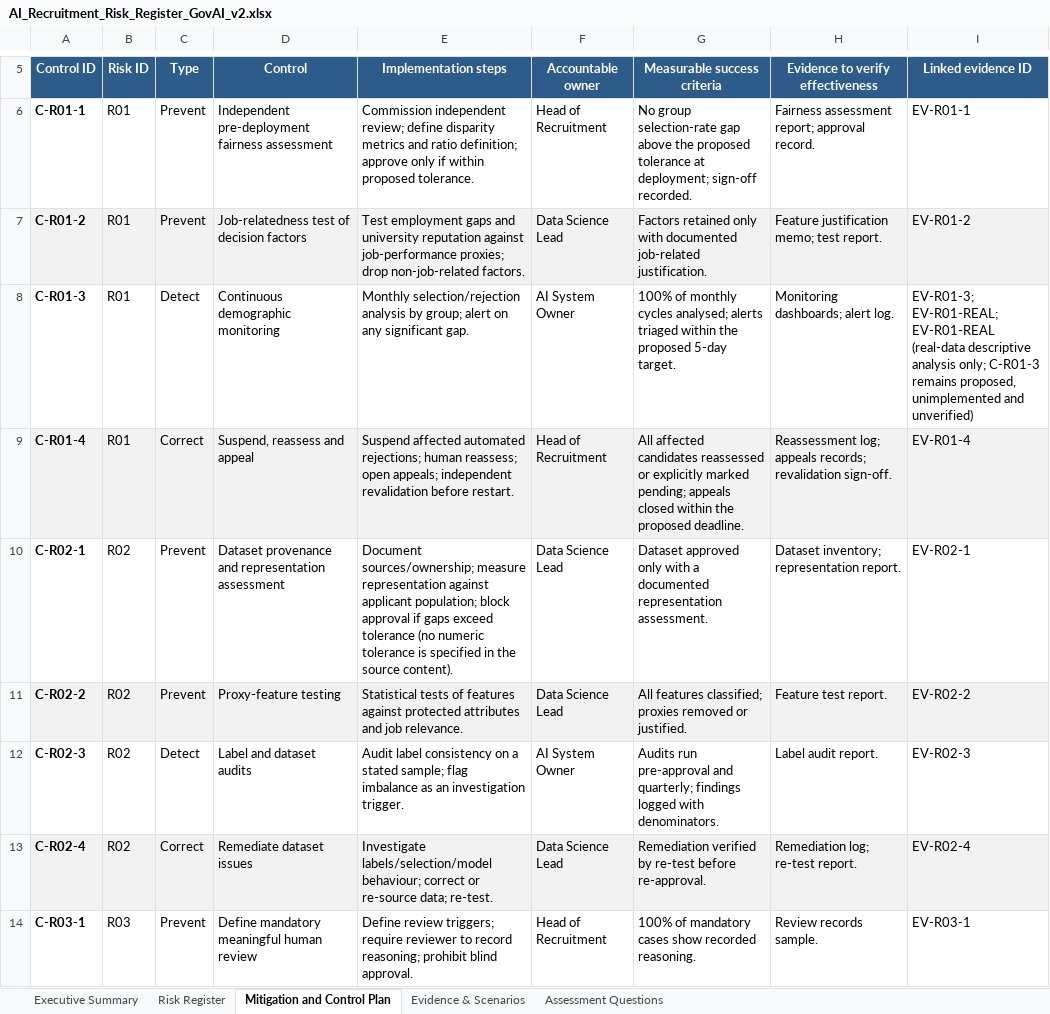
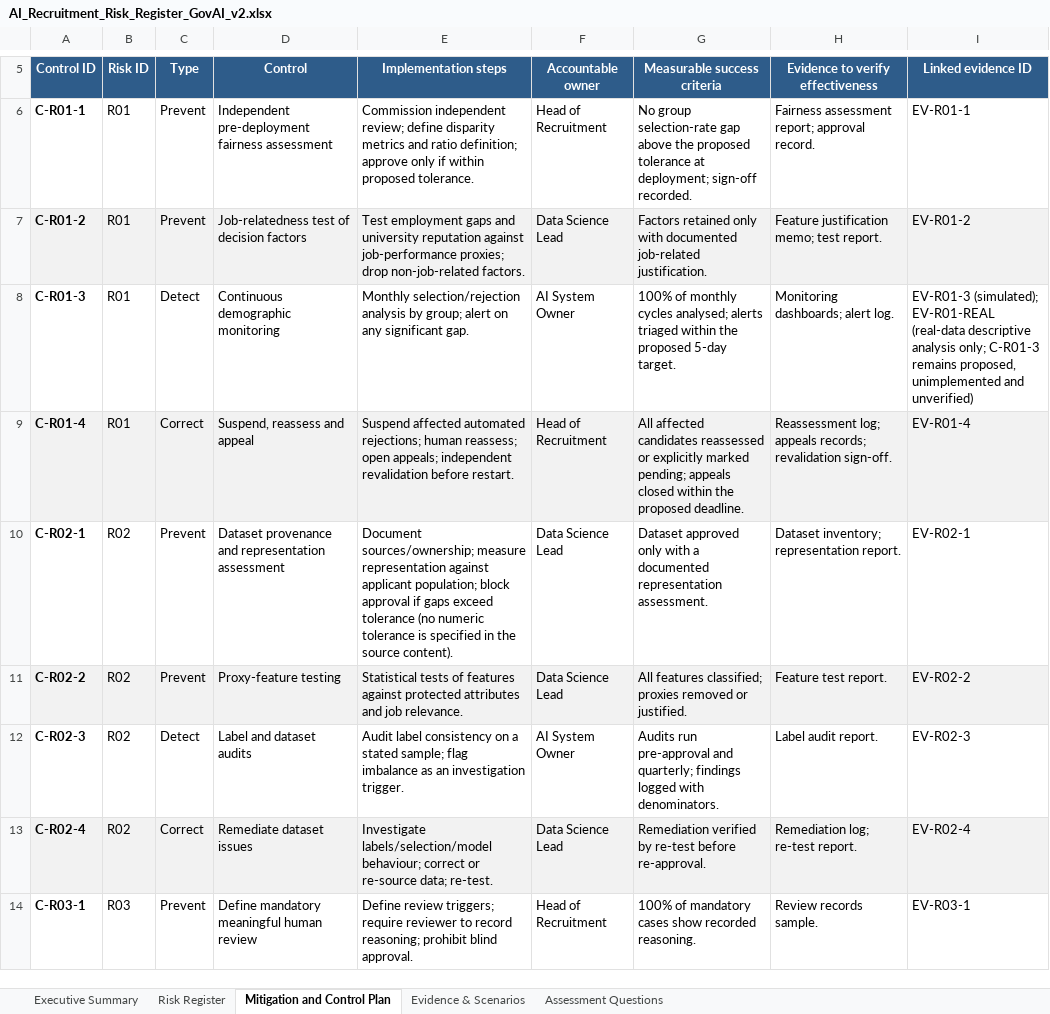
Before and after one commit to Akatsuki777777/Aalam-portfolio, an Excel workbook: AI_Recruitment_Risk_Register_GovAI_v2.xlsx, sheet Mitigation and Control Plan, drawn as a sheet; only a part is shown, gaps mark what is left out; values as stored, in another font and other column widths than the file's, no borders; the diff names each change by its address in the sheet, - before the commit and + after, or states it on an @@ line.

Commit message:
Publish AI recruitment risk register v2

```diff
--- a/AI_Recruitment_Risk_Register_GovAI_v2.xlsx (sheet Mitigation and Control Plan)
+++ b/AI_Recruitment_Risk_Register_GovAI_v2.xlsx (sheet Mitigation and Control Plan)
-I8 (Linked evidence ID): EV-R01-3; EV-R01-REAL; EV-R01-REAL (real-data…
+I8 (Linked evidence ID): EV-R01-3 (simulated); EV-R01-REAL (real-data…
```
Also changed, not shown: sheet Assessment Questions.
